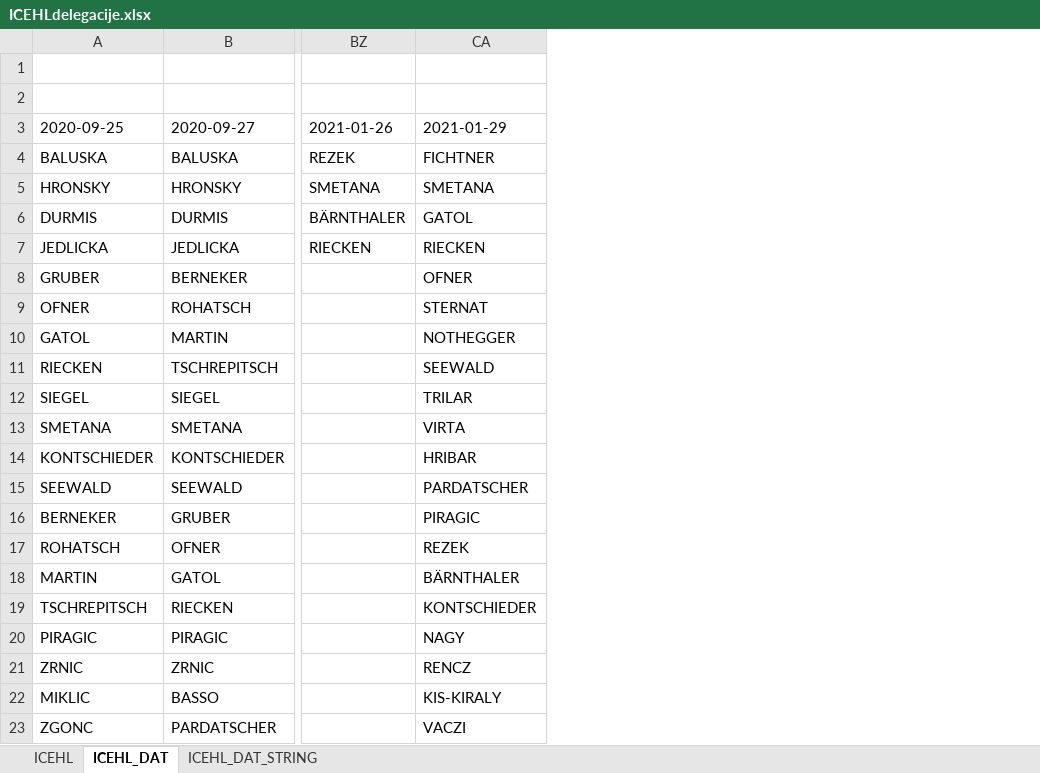
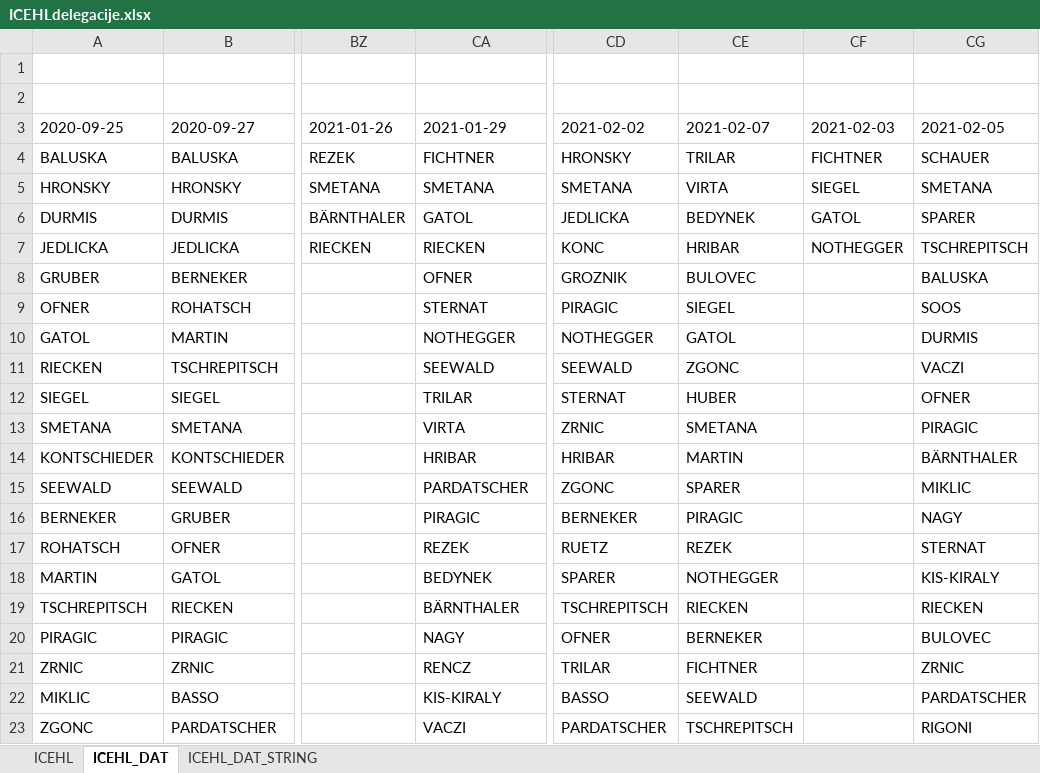
Before and after one commit to snojle23/delegacije, an Excel workbook: data/ICEHLdelegacije.xlsx, sheet ICEHL_DAT, drawn as a sheet; only a part is shown, gaps mark what is left out; values as stored, in another font and other column widths than the file's, no borders; the diff names each change by its address in the sheet, - before the commit and + after, or states it on an @@ line.

```diff
--- a/data/ICEHLdelegacije.xlsx (sheet ICEHL_DAT)
+++ b/data/ICEHLdelegacije.xlsx (sheet ICEHL_DAT)
+column CD (2021-02-02), rows 4-23: HRONSKY | SMETANA | JEDLICKA | KONC | GROZNIK | PIRAGIC | NOTHEGGER | SEEWALD | STERNAT | ZRNIC | HRIBAR | ZGONC | BERNEKER | RUETZ | SPARER | TSCHREPITSCH | OFNER | TRILAR | BASSO | PARDATSCHER
+column CE (2021-02-07), rows 4-23: TRILAR | VIRTA | BEDYNEK | HRIBAR | BULOVEC | SIEGEL | GATOL | ZGONC | HUBER | SMETANA | MARTIN | SPARER | PIRAGIC | REZEK | NOTHEGGER | RIECKEN | BERNEKER | FICHTNER | SEEWALD | TSCHREPITSCH
+column CF (2021-02-03), rows 4-7: FICHTNER | SIEGEL | GATOL | NOTHEGGER
+column CG (2021-02-05), rows 4-23: SCHAUER | SMETANA | SPARER | TSCHREPITSCH | BALUSKA | SOOS | DURMIS | VACZI | OFNER | PIRAGIC | BÄRNTHALER | MIKLIC | NAGY | STERNAT | KIS-KIRALY | RIECKEN | BULOVEC | ZRNIC | PARDATSCHER | RIGONI
-CA18 (2021-01-29): BÄRNTHALER
+CA18 (2021-01-29): BEDYNEK
-CA19 (2021-01-29): KONTSCHIEDER
+CA19 (2021-01-29): BÄRNTHALER
```
Also changed, not shown: sheet ICEHL, sheet ICEHL_DAT_STRING, data/AHLdelegacije.xlsx, 4 other files.
